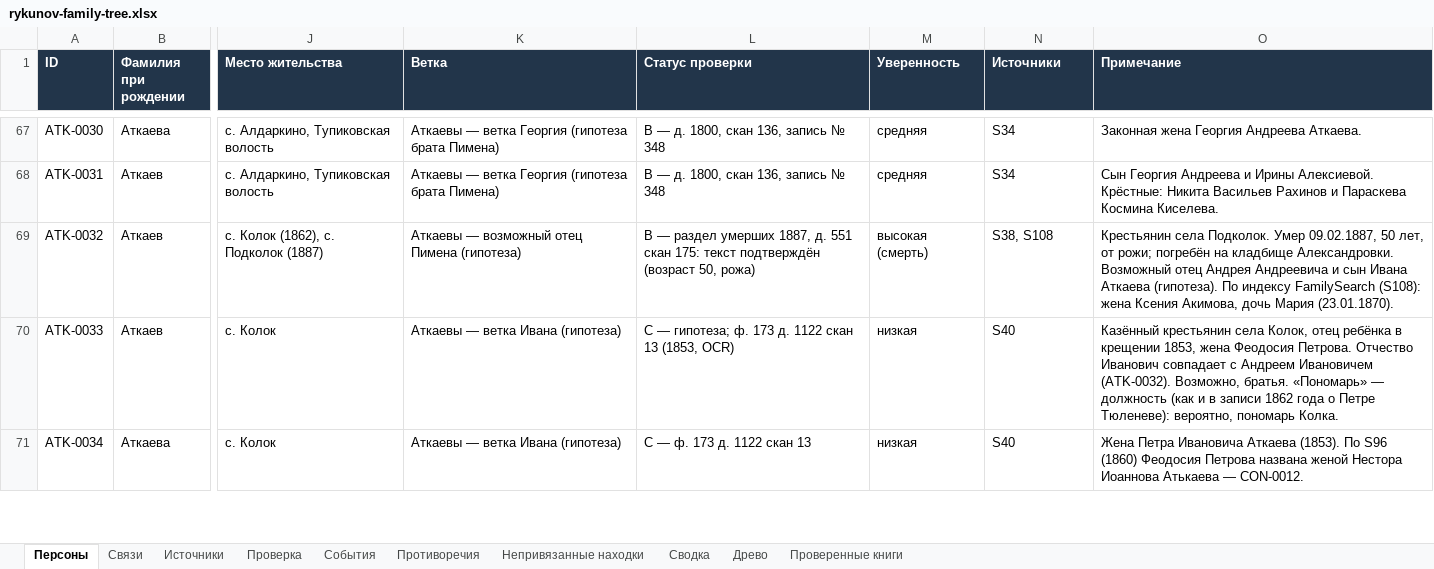
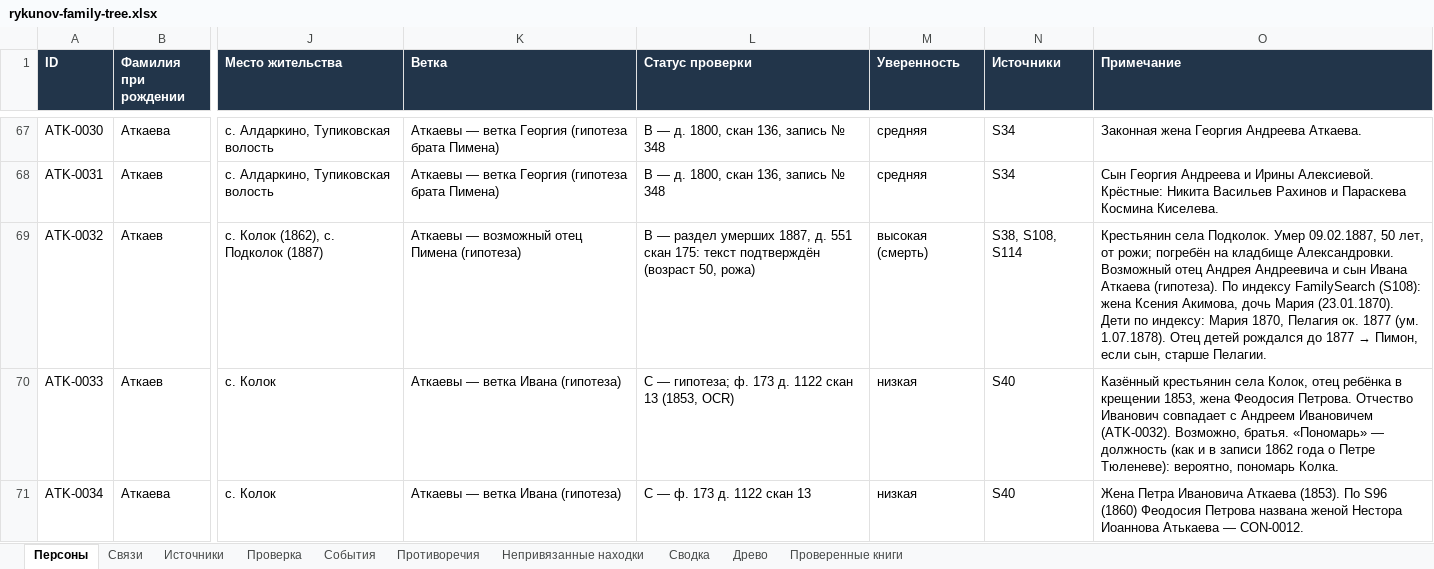
Before and after one commit to kilevoy/rykunov-family-tree, an Excel workbook: data/rykunov-family-tree.xlsx, sheet Персоны, drawn as a sheet; only a part is shown, gaps mark what is left out; values as stored, in another font and other column widths than the file's, no borders; the diff covers the shown part only; the diff names each change by its address in the sheet, - before the commit and + after, or states it on an @@ line.

```diff
--- a/data/rykunov-family-tree.xlsx (sheet Персоны)
+++ b/data/rykunov-family-tree.xlsx (sheet Персоны)
-N69 (Источники): S38, S108
+N69 (Источники): S38, S108, S114
@@ O69 (Примечание): …Мария (23.01.1870). → …Мария (23.01.1870). Дети по индексу: Мария 1870, Пелагия ок. 1877 (ум. 1.07.1878). Отец детей рождался до 1877 → Пимон, если сын, старше Пелагии. @@
```
Also changed, not shown: 1 added row elsewhere in this sheet, sheet Проверенные книги, sheet Связи, sheet Источники.
